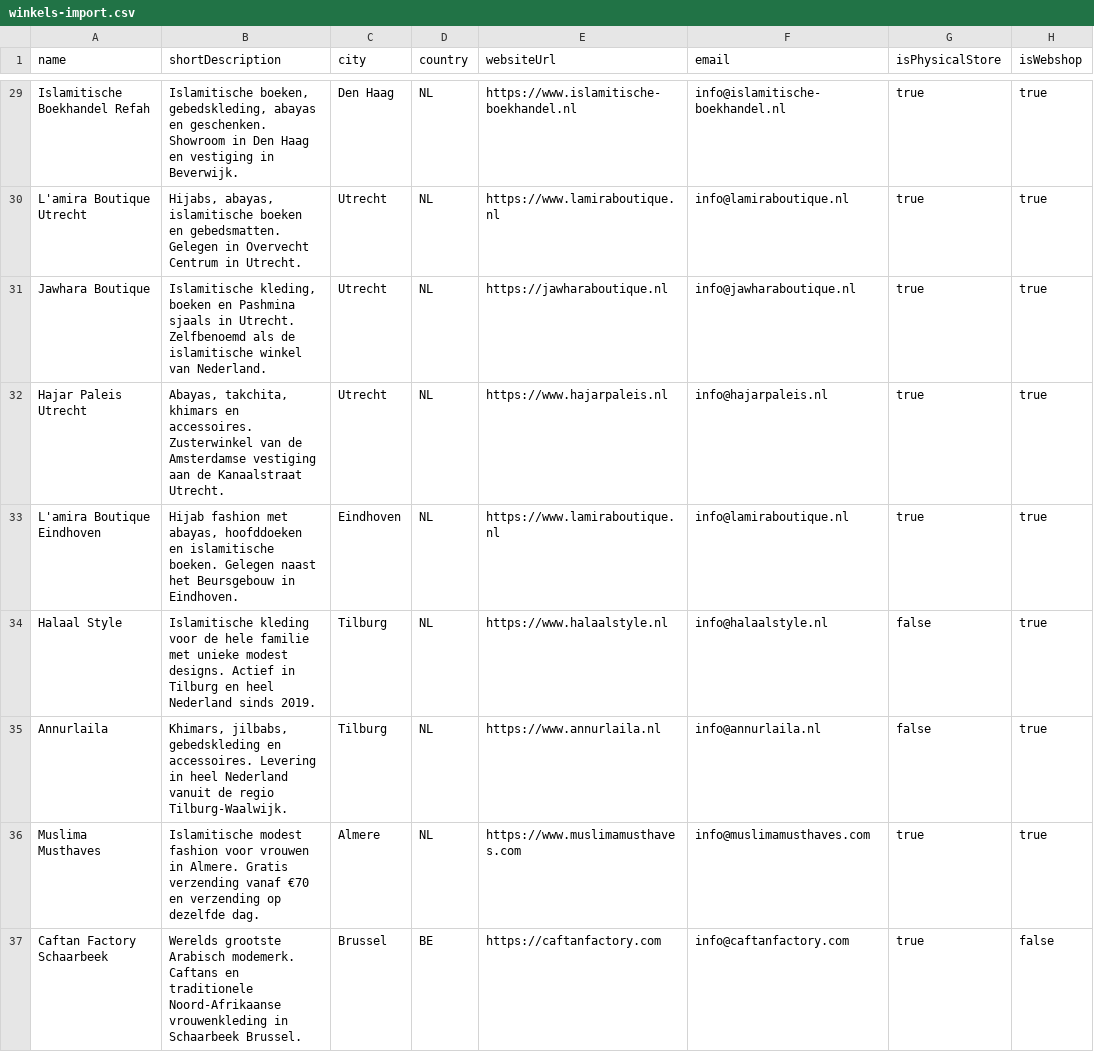
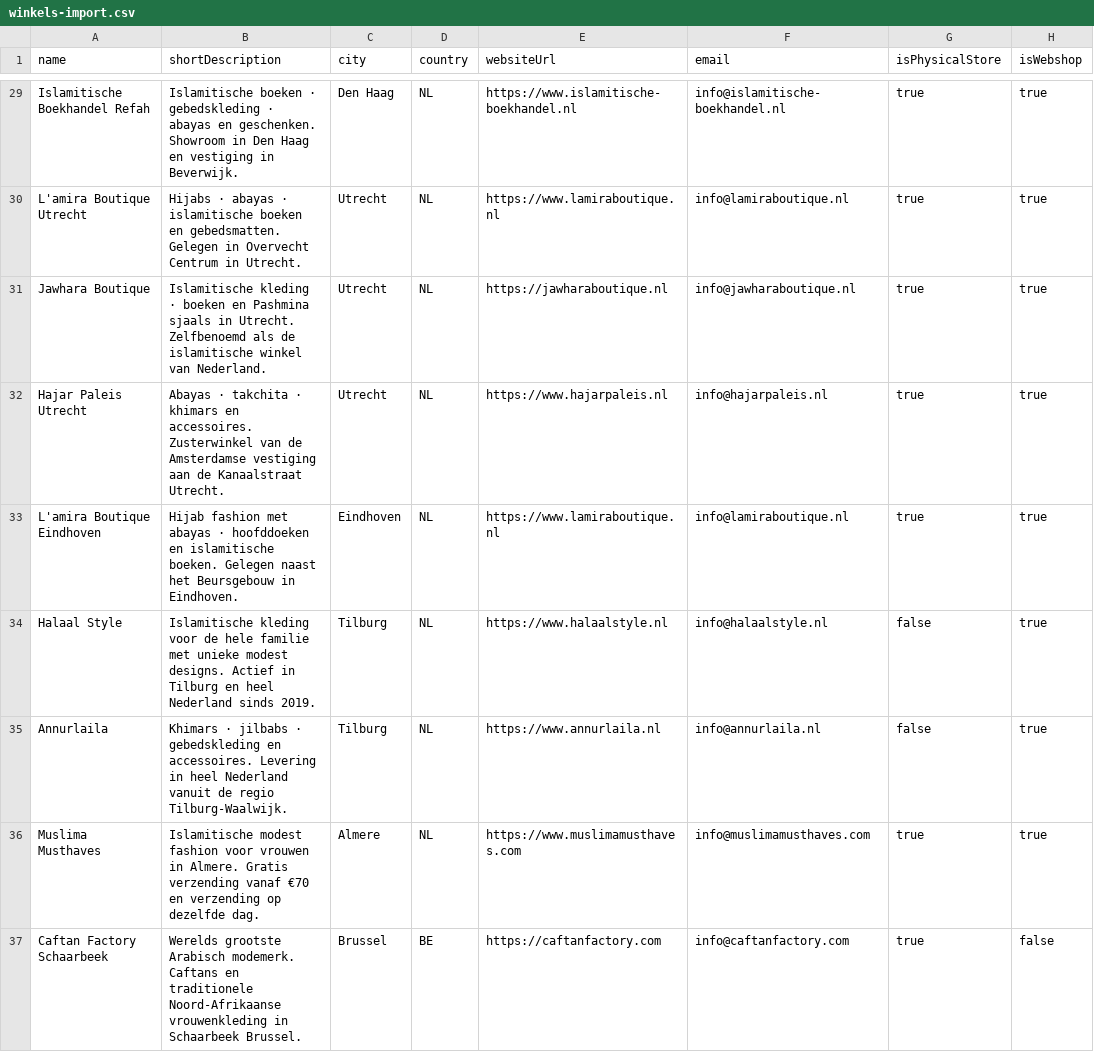
Before and after one commit to Bart19091968/modest-directory, a CSV file: public/winkels-import.csv, drawn as a sheet; only a part is shown, gaps mark what is left out; the diff covers the shown part only.

```diff
--- a/public/winkels-import.csv
+++ b/public/winkels-import.csv
@@ -29,5 +29,5 @@ name,shortDescription,city,country,websiteUrl,email,isPhysicalStore,isWebshop
-"Islamitische Boekhandel Refah","Islamitische boeken, gebedskleding, abayas en geschenken. Showroom in Den Haag en vestiging in Beverwijk.","Den Haag","NL","https://www.islamitische-boekhandel.nl","info@islamitische-boekhandel.nl",true,true
-"L'amira Boutique Utrecht","Hijabs, abayas, islamitische boeken en gebedsmatten. Gelegen in Overvecht Centrum in Utrecht.","Utrecht","NL","https://www.lamiraboutique.nl","info@lamiraboutique.nl",true,true
-"Jawhara Boutique","Islamitische kleding, boeken en Pashmina sjaals in Utrecht. Zelfbenoemd als de islamitische winkel van Nederland.","Utrecht","NL","https://jawharaboutique.nl","info@jawharaboutique.nl",true,true
-"Hajar Paleis Utrecht","Abayas, takchita, khimars en accessoires. Zusterwinkel van de Amsterdamse vestiging aan de Kanaalstraat Utrecht.","Utrecht","NL","https://www.hajarpaleis.nl","info@hajarpaleis.nl",true,true
-"L'amira Boutique Eindhoven","Hijab fashion met abayas, hoofddoeken en islamitische boeken. Gelegen naast het Beursgebouw in Eindhoven.","Eindhoven","NL","https://www.lamiraboutique.nl","info@lamiraboutique.nl",true,true
+"Islamitische Boekhandel Refah","Islamitische boeken · gebedskleding · abayas en geschenken. Showroom in Den Haag en vestiging in Beverwijk.","Den Haag","NL","https://www.islamitische-boekhandel.nl","info@islamitische-boekhandel.nl","true","true"
+"L'amira Boutique Utrecht","Hijabs · abayas · islamitische boeken en gebedsmatten. Gelegen in Overvecht Centrum in Utrecht.","Utrecht","NL","https://www.lamiraboutique.nl","info@lamiraboutique.nl","true","true"
+"Jawhara Boutique","Islamitische kleding · boeken en Pashmina sjaals in Utrecht. Zelfbenoemd als de islamitische winkel van Nederland.","Utrecht","NL","https://jawharaboutique.nl","info@jawharaboutique.nl","true","true"
+"Hajar Paleis Utrecht","Abayas · takchita · khimars en accessoires. Zusterwinkel van de Amsterdamse vestiging aan de Kanaalstraat Utrecht.","Utrecht","NL","https://www.hajarpaleis.nl","info@hajarpaleis.nl","true","true"
+"L'amira Boutique Eindhoven","Hijab fashion met abayas · hoofddoeken en islamitische boeken. Gelegen naast het Beursgebouw in Eindhoven.","Eindhoven","NL","https://www.lamiraboutique.nl","info@lamiraboutique.nl","true","true"
@@ -35 +35 @@ name,shortDescription,city,country,websiteUrl,email,isPhysicalStore,isWebshop
-"Annurlaila","Khimars, jilbabs, gebedskleding en accessoires. Levering in heel Nederland vanuit de regio Tilburg-Waalwijk.","Tilburg","NL","https://www.annurlaila.nl","info@annurlaila.nl",false,true
+"Annurlaila","Khimars · jilbabs · gebedskleding en accessoires. Levering in heel Nederland vanuit de regio Tilburg-Waalwijk.","Tilburg","NL","https://www.annurlaila.nl","info@annurlaila.nl","false","true"
```
Also changed, not shown: 40 edited cells elsewhere in this file.
